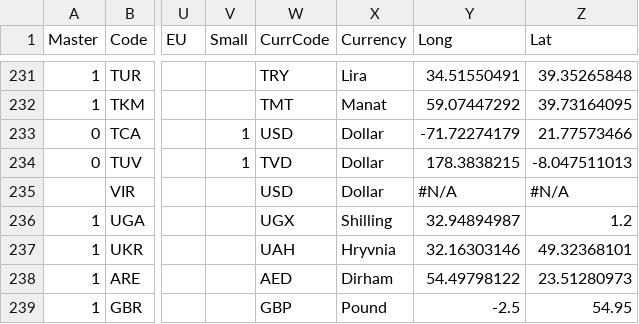
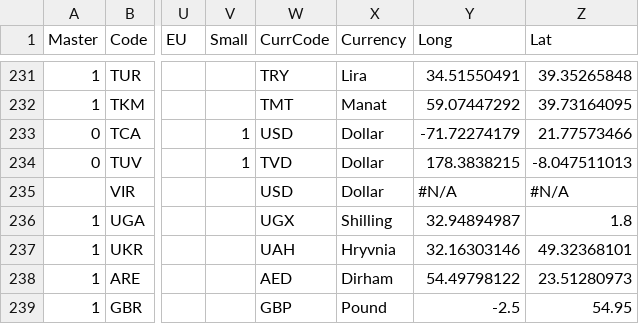
Before and after one commit to scanback/macro, a CSV file: all_def.csv, drawn as a sheet; only a part is shown, gaps mark what is left out; the diff covers the shown part only; the diff names each change by its address in the sheet, - before the commit and + after, or states it on an @@ line.

```diff
--- a/all_def.csv
+++ b/all_def.csv
-Z236 (Lat): 1.2
+Z236 (Lat): 1.8
```
Also changed, not shown: 10 edited cells elsewhere in this file.
